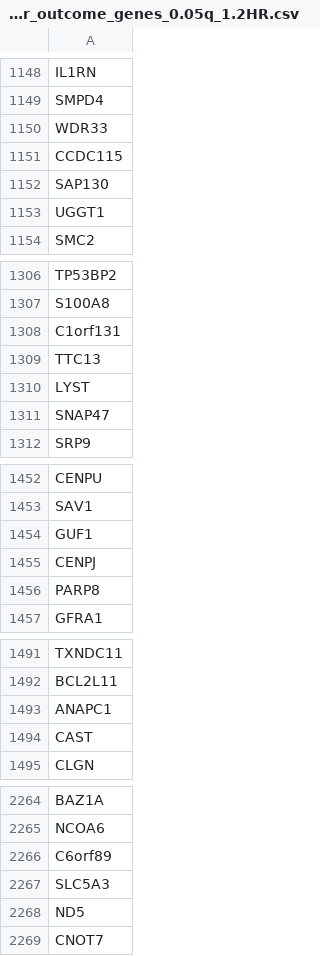
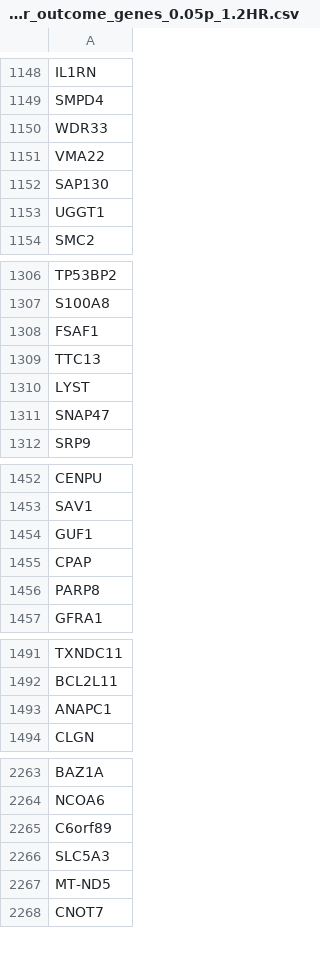
Before and after one commit to bajpai-lab/Acidosis-Cancer-RNAseq, a CSV file: 3-TCGA-R/survivalanalysis/Prognostic_better_outcome_genes_0.05p_1.2HR.csv (was 3-TCGA-R/survivalanalysis/Prognostic_better_outcome_genes_0.05q_1.2HR.csv), drawn as a sheet; only a part is shown, gaps mark what is left out; the diff covers the shown part only.

```diff
--- a/3-TCGA-R/survivalanalysis/Prognostic_better_outcome_genes_0.05q_1.2HR.csv
+++ b/3-TCGA-R/survivalanalysis/Prognostic_better_outcome_genes_0.05p_1.2HR.csv
@@ -1150,3 +1150,3 @@ SMPD4
 WDR33
-CCDC115
+VMA22
 SAP130
@@ -1307,3 +1307,3 @@ TP53BP2
 S100A8
-C1orf131
+FSAF1
 TTC13
@@ -1454,3 +1454,3 @@ SAV1
 GUF1
-CENPJ
+CPAP
 PARP8
@@ -1493,3 +1493,2 @@ BCL2L11
 ANAPC1
-CAST
 CLGN
@@ -2267,3 +2266,3 @@ C6orf89
 SLC5A3
-ND5
+MT-ND5
 CNOT7
```
Also changed, not shown: 1 added row, 1 removed row and 1 edited cell elsewhere in this file, 3-TCGA-R/survivalanalysis/Prognostic_worse_outcome_genes_0.05p_1.2HR.csv, 4 other files.
